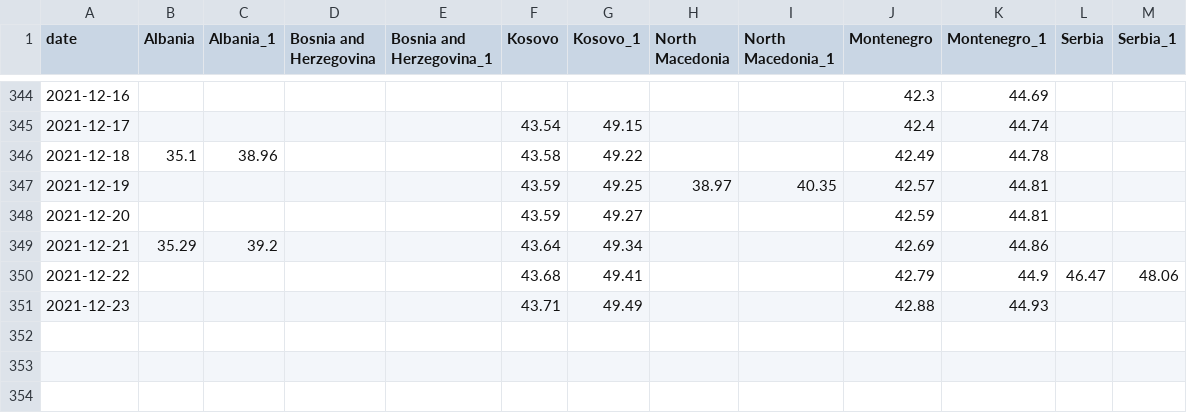
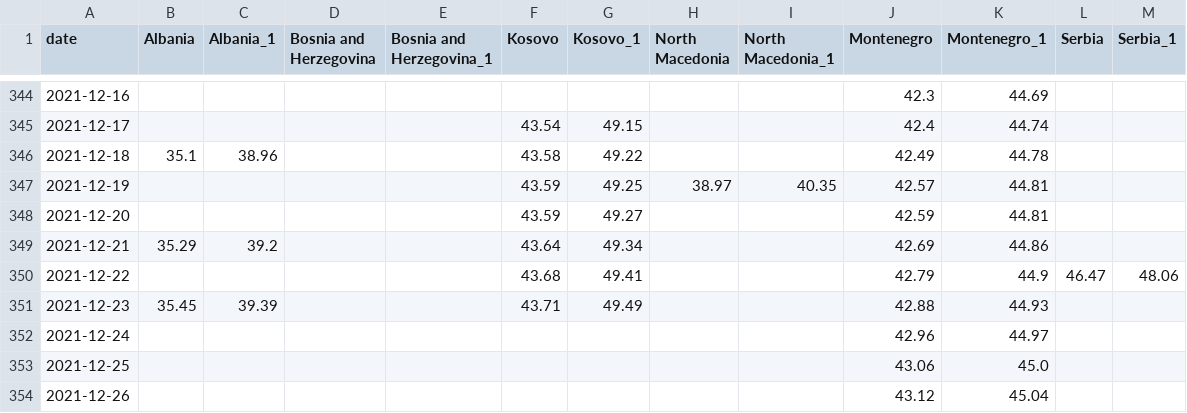
Before and after one commit to fqroldan/fqroldan.github.io, a CSV file: resources/Covid_df/vax_WB.csv, drawn as a sheet; only a part is shown, gaps mark what is left out.

```diff
--- a/resources/Covid_df/vax_WB.csv
+++ b/resources/Covid_df/vax_WB.csv
@@ -350,2 +350,5 @@ date,Albania,Albania_1,Bosnia and Herzegovina,Bosnia and Herzegovina_1,Kosovo,Ko
 2021-12-22,,,,,43.68,49.41,,,42.79,44.9,46.47,48.06
-2021-12-23,,,,,43.71,49.49,,,42.88,44.93,,
+2021-12-23,35.45,39.39,,,43.71,49.49,,,42.88,44.93,,
+2021-12-24,,,,,,,,,42.96,44.97,,
+2021-12-25,,,,,,,,,43.06,45.0,,
+2021-12-26,,,,,,,,,43.12,45.04,,
```
Also changed, not shown: resources/Covid_df/cases_WB.csv, 6 other files.
